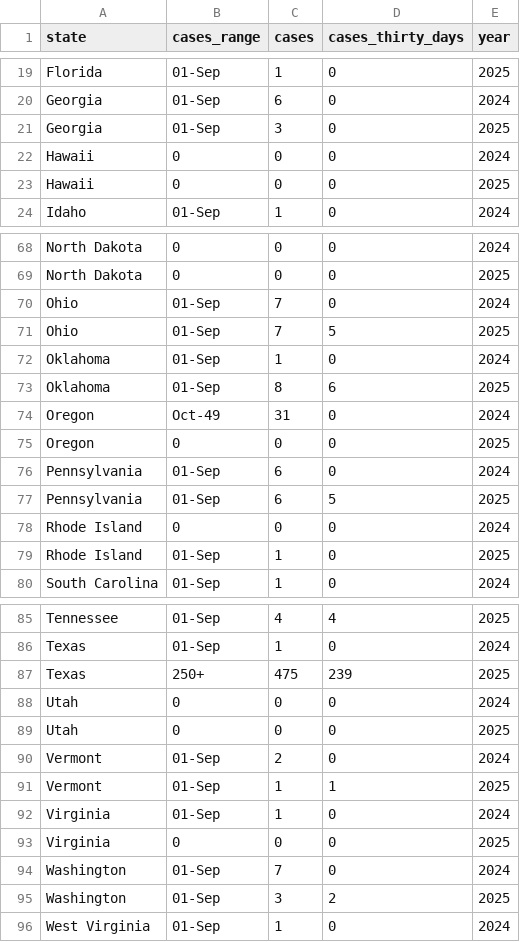
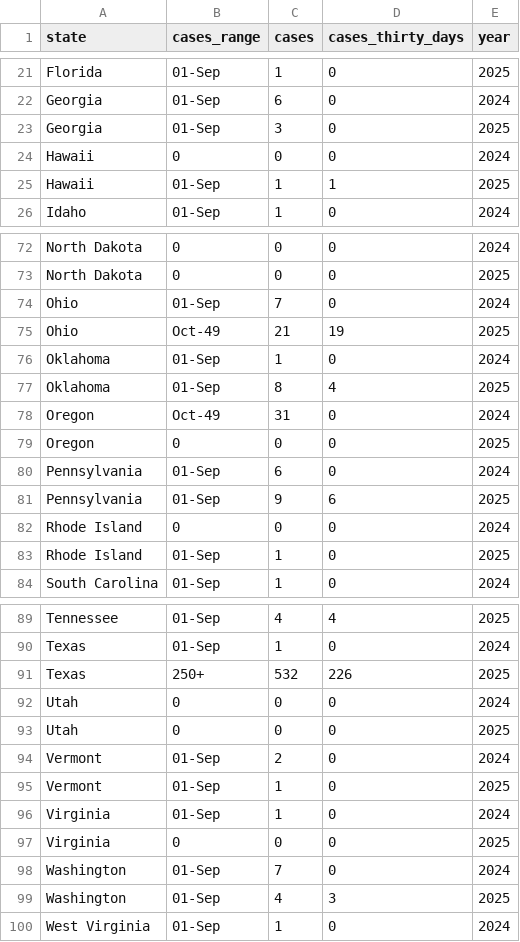
Before and after one commit to webpagearshi/Measles-Outbreak-in-US---2025, a CSV file: outbreak-by-state.csv, drawn as a sheet; only a part is shown, gaps mark what is left out; the diff covers the shown part only.

```diff
--- a/outbreak-by-state.csv
+++ b/outbreak-by-state.csv
@@ -22,3 +24,3 @@ Georgia,01-Sep,3,0,2025
 Hawaii,0,0,0,2024
-Hawaii,0,0,0,2025
+Hawaii,01-Sep,1,1,2025
 Idaho,01-Sep,1,0,2024
@@ -70,5 +74,5 @@ North Dakota,0,0,0,2025
 Ohio,01-Sep,7,0,2024
-Ohio,01-Sep,7,5,2025
+Ohio,Oct-49,21,19,2025
 Oklahoma,01-Sep,1,0,2024
-Oklahoma,01-Sep,8,6,2025
+Oklahoma,01-Sep,8,4,2025
 Oregon,Oct-49,31,0,2024
@@ -76,3 +80,3 @@ Oregon,0,0,0,2025
 Pennsylvania,01-Sep,6,0,2024
-Pennsylvania,01-Sep,6,5,2025
+Pennsylvania,01-Sep,9,6,2025
 Rhode Island,0,0,0,2024
@@ -86,3 +90,3 @@ Tennessee,01-Sep,4,4,2025
 Texas,01-Sep,1,0,2024
-Texas,250+,475,239,2025
+Texas,250+,532,226,2025
 Utah,0,0,0,2024
@@ -90,3 +94,3 @@ Utah,0,0,0,2025
 Vermont,01-Sep,2,0,2024
-Vermont,01-Sep,1,1,2025
+Vermont,01-Sep,1,0,2025
 Virginia,01-Sep,1,0,2024
@@ -94,3 +98,3 @@ Virginia,0,0,0,2025
 Washington,01-Sep,7,0,2024
-Washington,01-Sep,3,2,2025
+Washington,01-Sep,4,3,2025
 West Virginia,01-Sep,1,0,2024
```
Also changed, not shown: 4 added rows and 21 edited cells elsewhere in this file.
